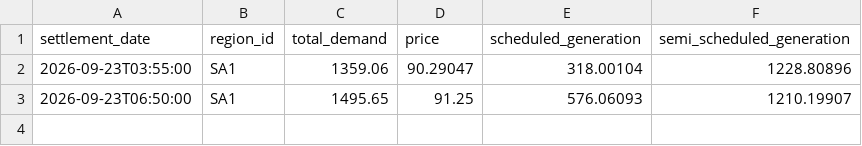
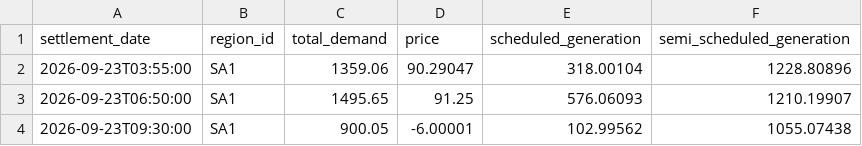
Before and after one commit to arno0b/forecast-platform, a CSV file: data/sa1/2026-09-23.csv, drawn as a sheet; the diff names each change by its address in the sheet, - before the commit and + after, or states it on an @@ line.

```diff
--- a/data/sa1/2026-09-23.csv
+++ b/data/sa1/2026-09-23.csv
+row 4: 2026-09-23T09:30:00 | SA1 | 900.05 | -6.00001 | 102.99562 | 1055.07438
```
Also changed, not shown: data/nsw1/2026-09-23.csv, data/qld1/2026-09-23.csv, 2 other files.
